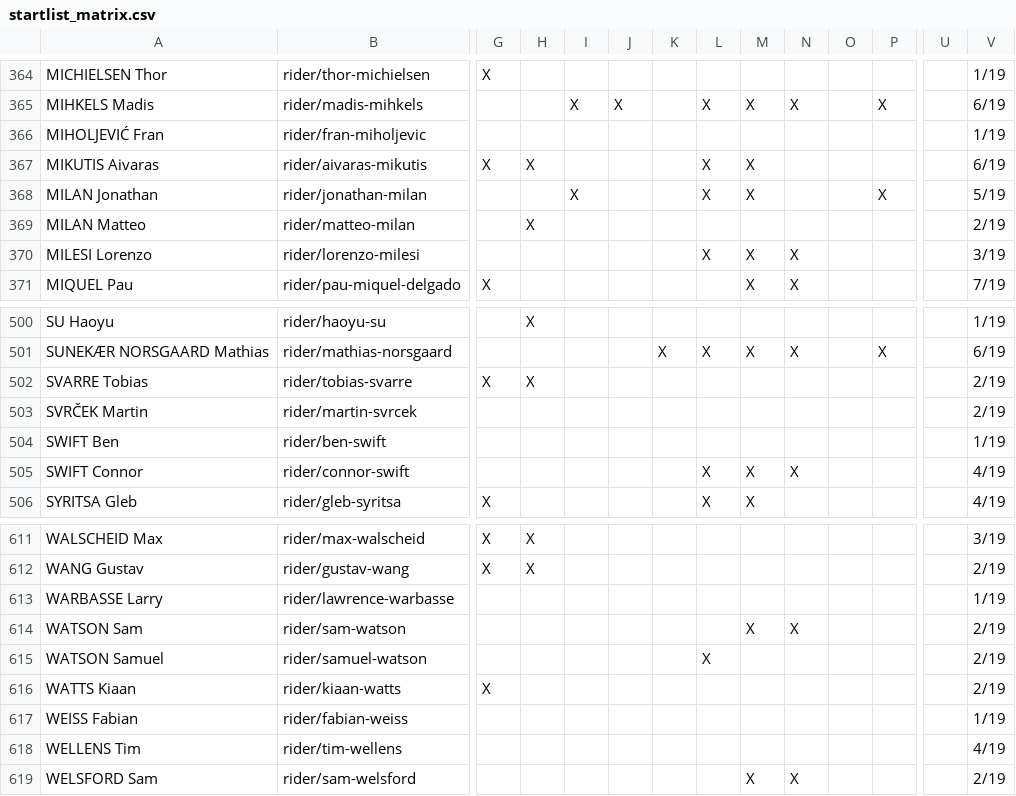
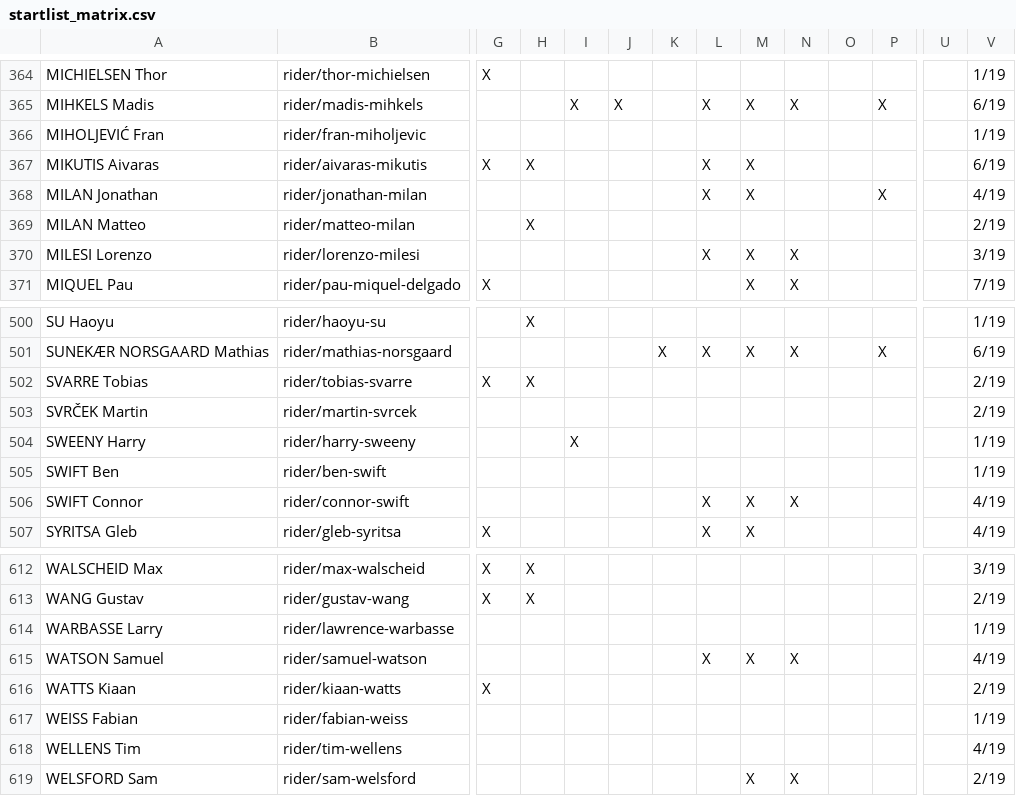
Before and after one commit to nigellindemann-dev/wm26, a CSV file: output/startlist_matrix.csv, drawn as a sheet; only a part is shown, gaps mark what is left out; removed rows and columns are numbered as before the commit, all else as after; rows hold the shown columns only; the diff names each change by its address in the sheet, - before the commit and + after, or states it on an @@ line.

```diff
--- a/output/startlist_matrix.csv
+++ b/output/startlist_matrix.csv
-I368: X
+I368: (empty)
-V368: 5/19
+V368: 4/19
+row 504: SWEENY Harry | rider/harry-sweeny |  |  | X |  |  |  |  |  |  |  |  | 1/19
-row 614: WATSON Sam | rider/sam-watson |  |  |  |  |  |  | X | X |  |  |  | 2/19
-M615: (empty)
+M615: X
-N615: (empty)
+N615: X
-V615: 2/19
+V615: 4/19
```
Also changed, not shown: output/startlist_changes.csv, 2 other files.
